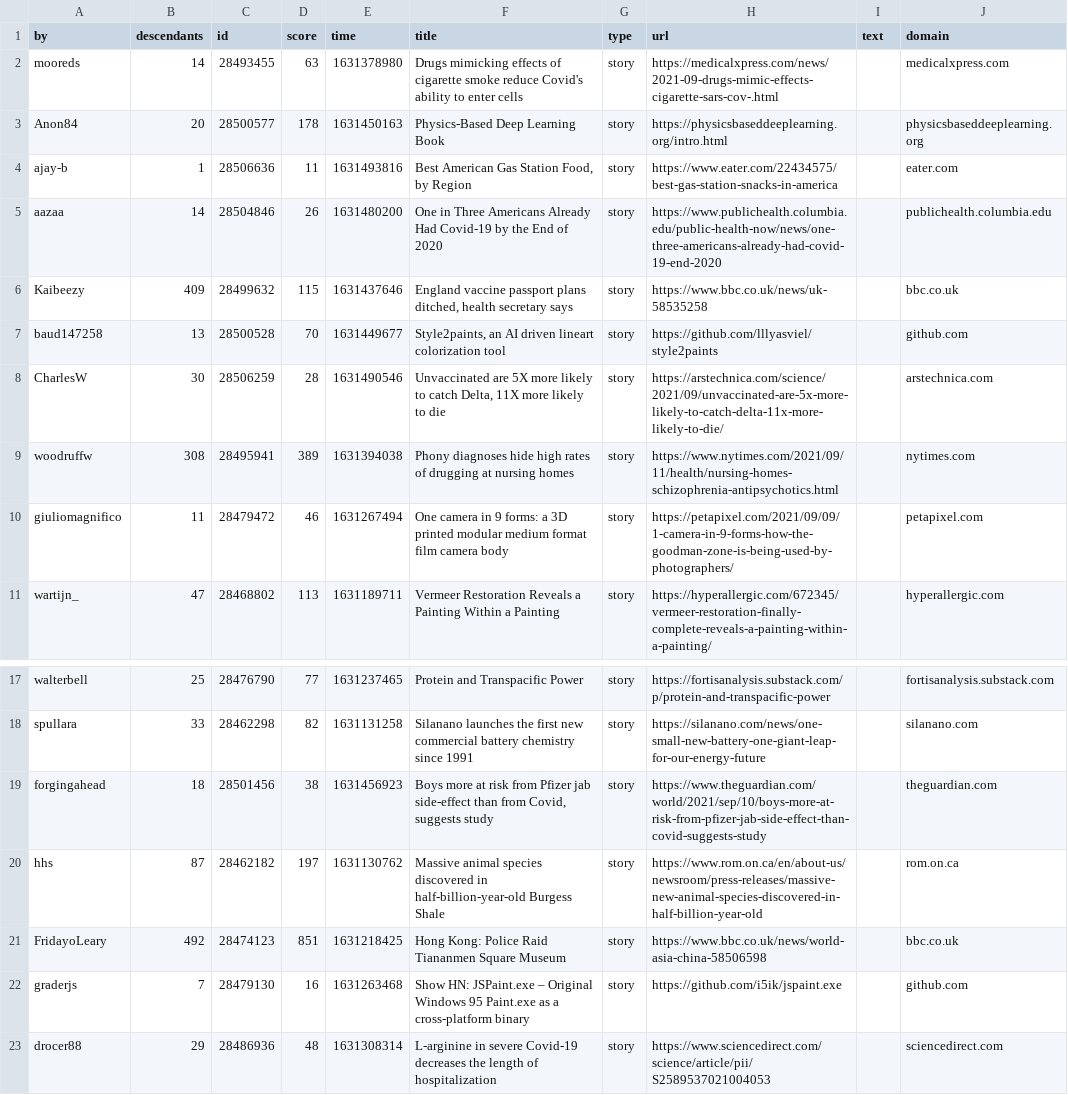
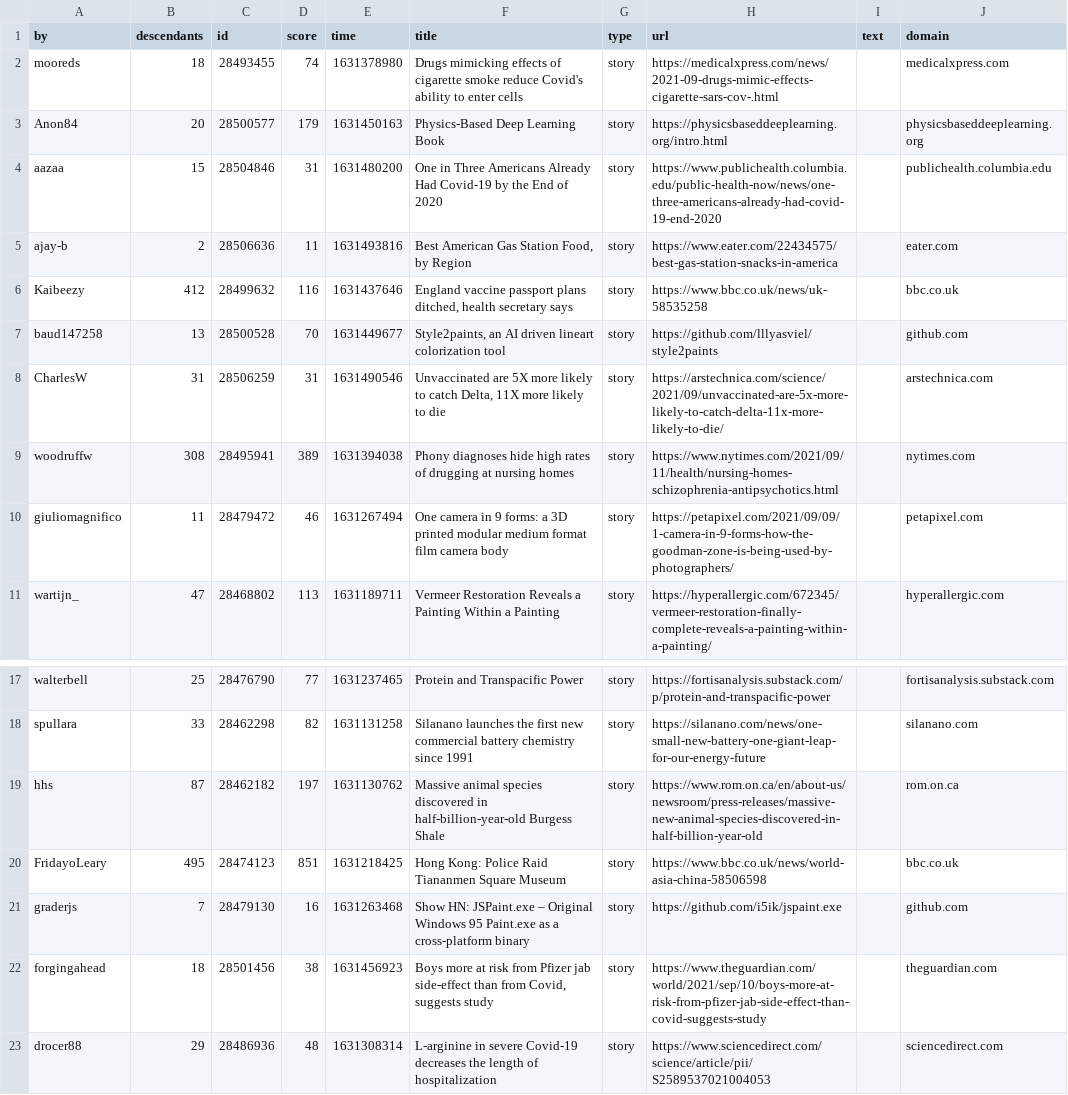
Before and after one commit to agurvets/agurvets.github.io, a CSV file: top.csv, drawn as a sheet; only a part is shown, gaps mark what is left out.

```diff
--- a/top.csv
+++ b/top.csv
@@ -1,9 +1,9 @@
 by,descendants,id,score,time,title,type,url,text,domain
-mooreds,14,28493455,63,1631378980,Drugs mimicking effects of cigarette smoke reduce Covid's ability to enter cells,story,https://medicalxpress.com/news/2021-09-drugs-mimic-effects-cigarette-sars-cov-.html,,medicalxpress.com
-Anon84,20,28500577,178,1631450163,Physics-Based Deep Learning Book,story,https://physicsbaseddeeplearning.org/intro.html,,physicsbaseddeeplearning.org
-ajay-b,1,28506636,11,1631493816,"Best American Gas Station Food, by Region",story,https://www.eater.com/22434575/best-gas-station-snacks-in-america,,eater.com
-aazaa,14,28504846,26,1631480200,One in Three Americans Already Had Covid-19 by the End of 2020,story,https://www.publichealth.columbia.edu/public-health-now/news/one-three-americans-already-had-covid-19-end-2020,,publichealth.columbia.edu
-Kaibeezy,409,28499632,115,1631437646,"England vaccine passport plans ditched, health secretary says",story,https://www.bbc.co.uk/news/uk-58535258,,bbc.co.uk
+mooreds,18,28493455,74,1631378980,Drugs mimicking effects of cigarette smoke reduce Covid's ability to enter cells,story,https://medicalxpress.com/news/2021-09-drugs-mimic-effects-cigarette-sars-cov-.html,,medicalxpress.com
+Anon84,20,28500577,179,1631450163,Physics-Based Deep Learning Book,story,https://physicsbaseddeeplearning.org/intro.html,,physicsbaseddeeplearning.org
+aazaa,15,28504846,31,1631480200,One in Three Americans Already Had Covid-19 by the End of 2020,story,https://www.publichealth.columbia.edu/public-health-now/news/one-three-americans-already-had-covid-19-end-2020,,publichealth.columbia.edu
+ajay-b,2,28506636,11,1631493816,"Best American Gas Station Food, by Region",story,https://www.eater.com/22434575/best-gas-station-snacks-in-america,,eater.com
+Kaibeezy,412,28499632,116,1631437646,"England vaccine passport plans ditched, health secretary says",story,https://www.bbc.co.uk/news/uk-58535258,,bbc.co.uk
 baud147258,13,28500528,70,1631449677,"Style2paints, an AI driven lineart colorization tool",story,https://github.com/lllyasviel/style2paints,,github.com
-CharlesW,30,28506259,28,1631490546,"Unvaccinated are 5X more likely to catch Delta, 11X more likely to die",story,https://arstechnica.com/science/2021/09/unvaccinated-are-5x-more-likely-to-catch-delta-11x-more-likely-to-die/,,arstechnica.com
+CharlesW,31,28506259,31,1631490546,"Unvaccinated are 5X more likely to catch Delta, 11X more likely to die",story,https://arstechnica.com/science/2021/09/unvaccinated-are-5x-more-likely-to-catch-delta-11x-more-likely-to-die/,,arstechnica.com
 woodruffw,308,28495941,389,1631394038,Phony diagnoses hide high rates of drugging at nursing homes,story,https://www.nytimes.com/2021/09/11/health/nursing-homes-schizophrenia-antipsychotics.html,,nytimes.com
@@ -18,6 +18,6 @@ walterbell,25,28476790,77,1631237465,Protein and Transpacific Power,story,https:
 spullara,33,28462298,82,1631131258,Silanano launches the first new commercial battery chemistry since 1991,story,https://silanano.com/news/one-small-new-battery-one-giant-leap-for-our-energy-future,,silanano.com
+hhs,87,28462182,197,1631130762,Massive animal species discovered in half-billion-year-old Burgess Shale,story,https://www.rom.on.ca/en/about-us/newsroom/press-releases/massive-new-animal-species-discovered-in-half-billion-year-old,,rom.on.ca
+FridayoLeary,495,28474123,851,1631218425,Hong Kong: Police Raid Tiananmen Square Museum,story,https://www.bbc.co.uk/news/world-asia-china-58506598,,bbc.co.uk
+graderjs,7,28479130,16,1631263468,Show HN: JSPaint.exe – Original Windows 95 Paint.exe as a cross-platform binary,story,https://github.com/i5ik/jspaint.exe,,github.com
 forgingahead,18,28501456,38,1631456923,"Boys more at risk from Pfizer jab side-effect than from Covid, suggests study",story,https://www.theguardian.com/world/2021/sep/10/boys-more-at-risk-from-pfizer-jab-side-effect-than-covid-suggests-study,,theguardian.com
-hhs,87,28462182,197,1631130762,Massive animal species discovered in half-billion-year-old Burgess Shale,story,https://www.rom.on.ca/en/about-us/newsroom/press-releases/massive-new-animal-species-discovered-in-half-billion-year-old,,rom.on.ca
-FridayoLeary,492,28474123,851,1631218425,Hong Kong: Police Raid Tiananmen Square Museum,story,https://www.bbc.co.uk/news/world-asia-china-58506598,,bbc.co.uk
-graderjs,7,28479130,16,1631263468,Show HN: JSPaint.exe – Original Windows 95 Paint.exe as a cross-platform binary,story,https://github.com/i5ik/jspaint.exe,,github.com
 drocer88,29,28486936,48,1631308314,L-arginine in severe Covid-19 decreases the length of hospitalization,story,https://www.sciencedirect.com/science/article/pii/S2589537021004053,,sciencedirect.com
```
Also changed, not shown: 2 other files.
